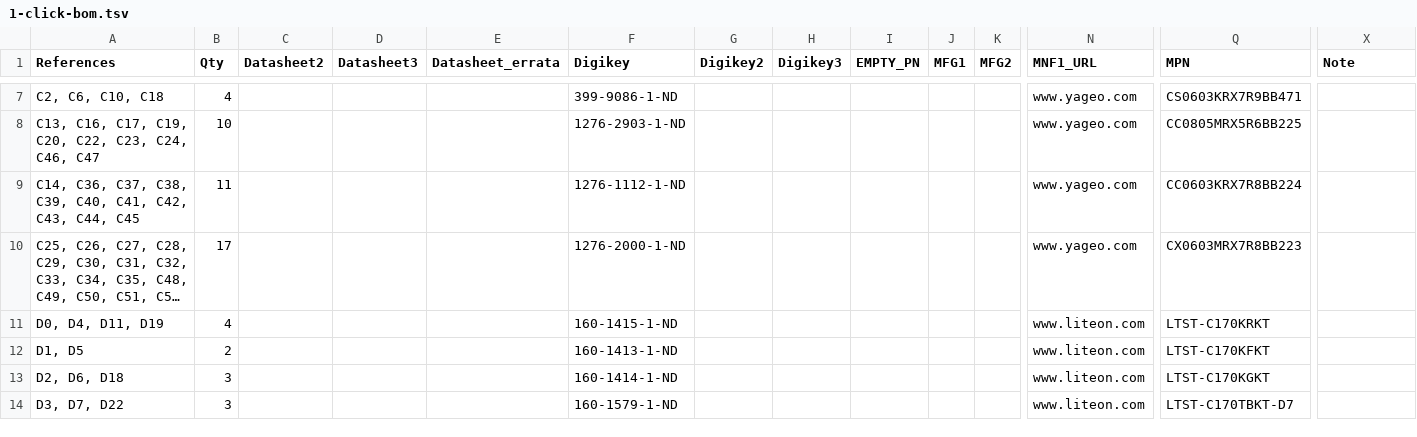
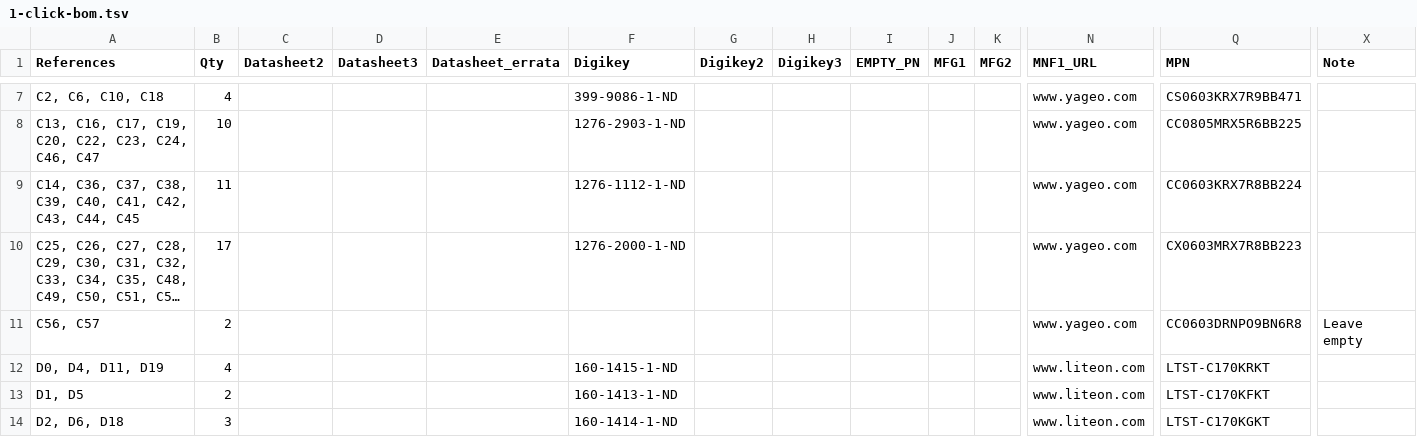
Before and after one commit to emard/ulx3s, a TSV file: 1-click-bom.tsv, drawn as a sheet; only a part is shown, gaps mark what is left out; the shorter side is filled out with more unchanged rows; long unchanged cells end in …; rows hold the shown columns only; the diff names each change by its address in the sheet, - before the commit and + after, or states it on an @@ line.

```diff
--- a/1-click-bom.tsv
+++ b/1-click-bom.tsv
+row 11: C56, C57 | 2 |  |  |  |  |  |  |  |  |  | www.yageo.com | CC0603DRNPO9BN6R8 | Leave empty
```
Also changed, not shown: doc/ulx3s_bom.csv.
